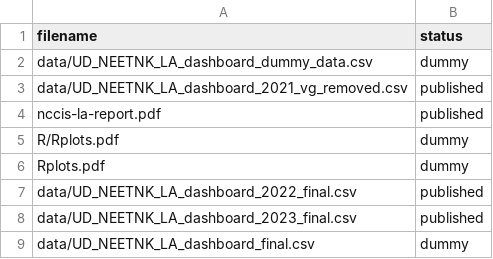
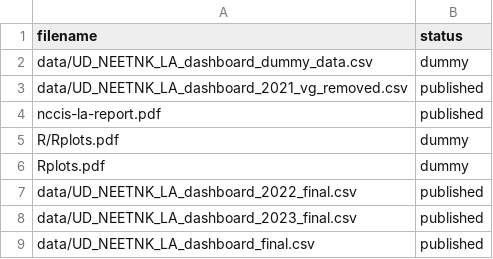
Before and after one commit to dfe-analytical-services/nccis_localauthority_dashboard, a CSV file: datafiles_log.csv, drawn as a sheet.

```diff
--- a/datafiles_log.csv
+++ b/datafiles_log.csv
@@ -8,2 +8,2 @@ data/UD_NEETNK_LA_dashboard_2022_final.csv,published
 data/UD_NEETNK_LA_dashboard_2023_final.csv,published
-data/UD_NEETNK_LA_dashboard_final.csv,dummy
+data/UD_NEETNK_LA_dashboard_final.csv,published
```
Also changed, not shown: data/UD_NEETNK_LA_dashboard_final.csv, 1 other file.
